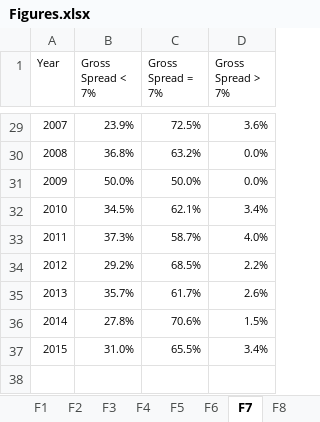
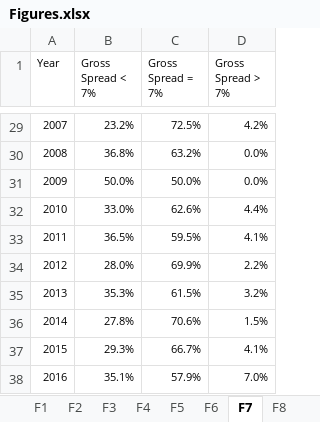
Before and after one commit to volkovacodes/IPO-Review-Chapter, an Excel workbook: Figures.xlsx, sheet F7, drawn as a sheet; only a part is shown, gaps mark what is left out; values as stored, in another font and other column widths than the file's, no borders; charts and pictures not drawn; removed rows and columns are numbered as before the commit, all else as after; the diff covers the shown part only; the diff names each change by its address in the sheet, - before the commit and + after, or states it on an @@ line.

```diff
--- a/Figures.xlsx (sheet F7)
+++ b/Figures.xlsx (sheet F7)
-B29 (Gross Spread < 7%): 23.9%
+B29 (Gross Spread < 7%): 23.2%
-D29 (Gross Spread > 7%): 3.6%
+D29 (Gross Spread > 7%): 4.2%
-row 32: 2010 | 34.5% | 62.1% | 3.4%
-row 33: 2011 | 37.3% | 58.7% | 4.0%
-row 34: 2012 | 29.2% | 68.5% | 2.2%
-row 35: 2013 | 35.7% | 61.7% | 2.6%
+row 32: 2010 | 33.0% | 62.6% | 4.4%
+row 33: 2011 | 36.5% | 59.5% | 4.1%
+row 34: 2012 | 28.0% | 69.9% | 2.2%
+row 35: 2013 | 35.3% | 61.5% | 3.2%
-row 37: 2015 | 31.0% | 65.5% | 3.4%
+row 37: 2015 | 29.3% | 66.7% | 4.1%
+row 38: 2016 | 35.1% | 57.9% | 7.0%
```
Also changed, not shown: 27 added rows and 27 removed rows elsewhere in this sheet, sheet F5, sheet F4, sheet F14, sheet F6, sheet F13, sheet F10, 7 more sheets, charts or pictures, Tables.xlsx, 17 other files.
